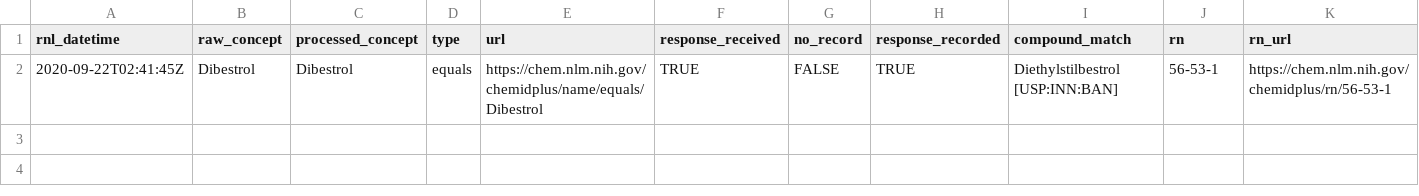
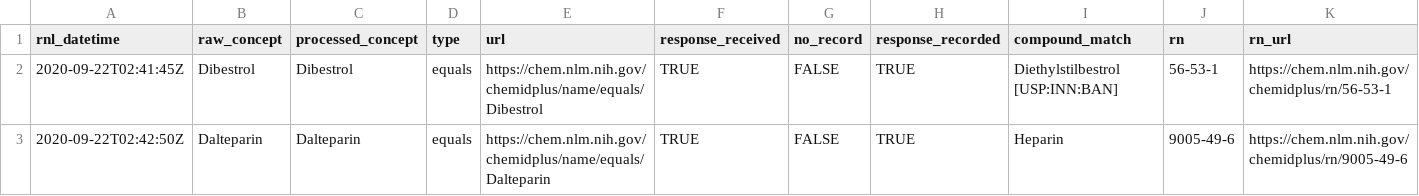
Before and after one commit to meerapatelmd/chemidplus-data, a CSV file: data-raw/REGISTRY_NUMBER_LOG.csv, drawn as a sheet; the diff names each change by its address in the sheet, - before the commit and + after, or states it on an @@ line.

Commit message:
automated data refresh

```diff
--- a/data-raw/REGISTRY_NUMBER_LOG.csv
+++ b/data-raw/REGISTRY_NUMBER_LOG.csv
+row 3: 2020-09-22T02:42:50Z | Dalteparin | Dalteparin | equals | https://chem.nlm.nih.gov/chemidplus/name/equals/Dalteparin | TRUE | FALSE | TRUE | Heparin | 9005-49-6 | https://chem.nlm.nih.gov/chemidplus/rn/9005-49-6
```
Also changed, not shown: 4 other files.
